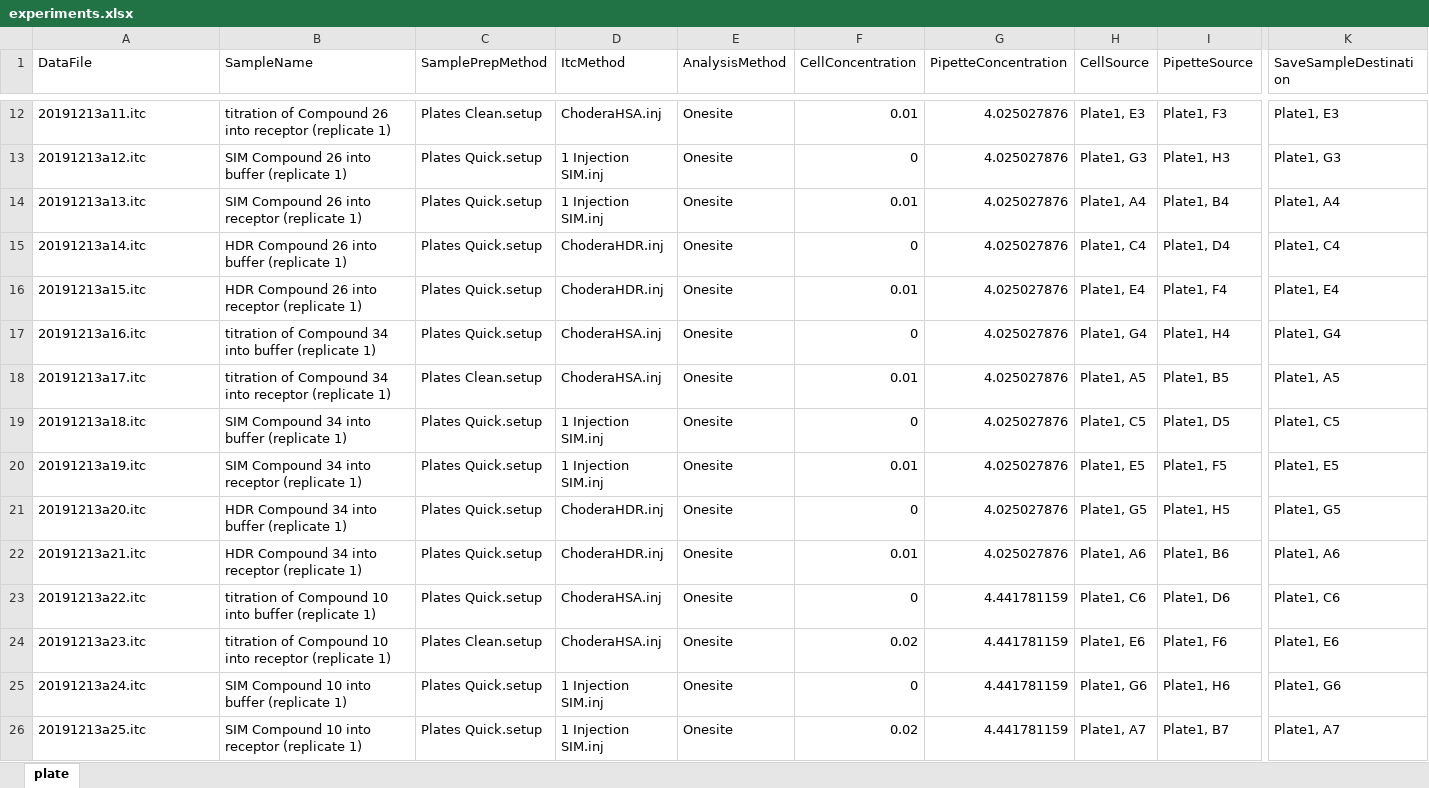
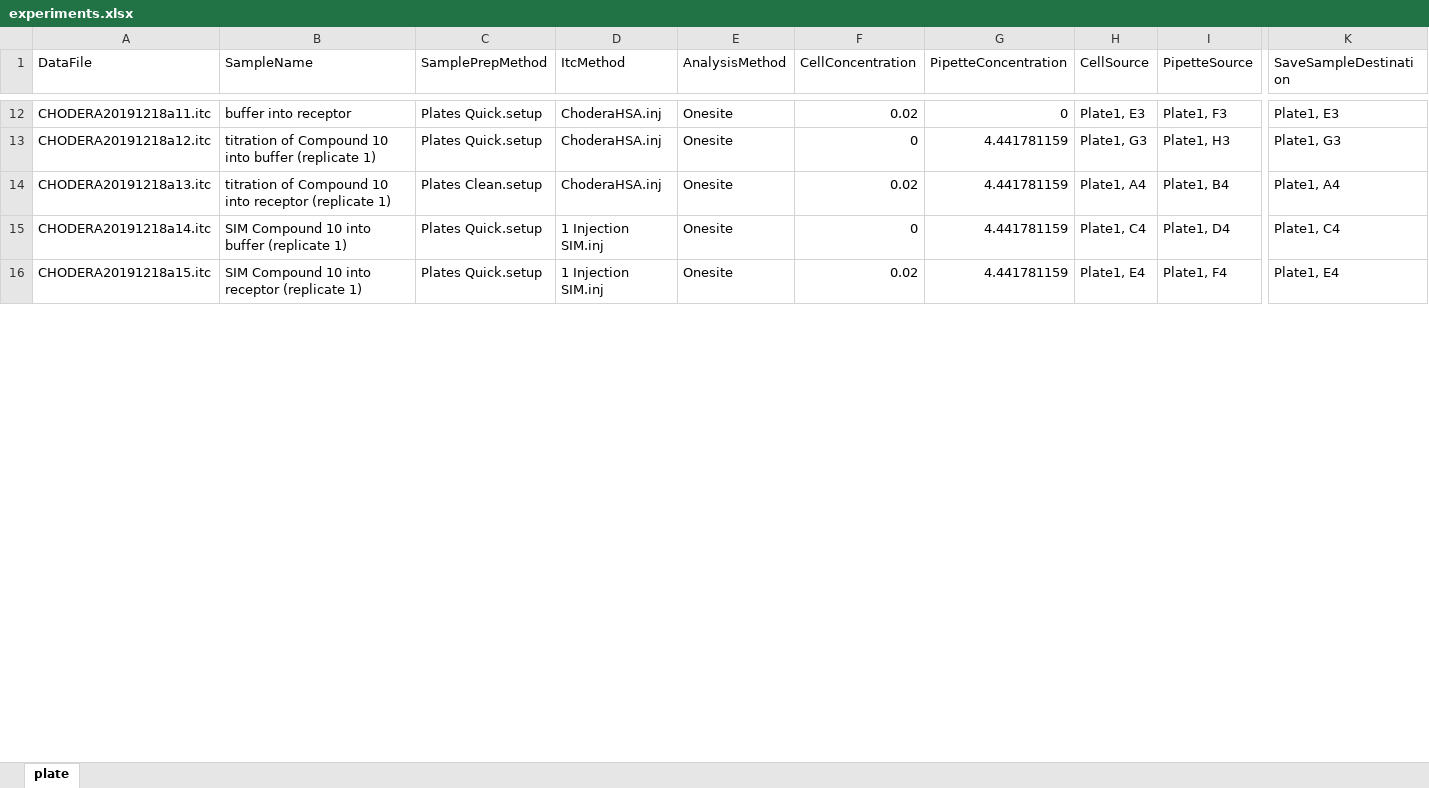
Before and after one commit to choderalab/itctools, an Excel workbook: examples/PHIPA/experiments.xlsx, sheet plate, drawn as a sheet; only a part is shown, gaps mark what is left out; values as stored, in another font and other column widths than the file's, no borders; removed rows and columns are numbered as before the commit, all else as after; rows hold the shown columns only; the diff covers the shown part only; the diff names each change by its address in the sheet, - before the commit and + after, or states it on an @@ line.

Commit message:
Update experimental design for latest experiment

```diff
--- a/examples/PHIPA/experiments.xlsx (sheet plate)
+++ b/examples/PHIPA/experiments.xlsx (sheet plate)
-A12 (DataFile): 20191213a11.itc
+A12 (DataFile): CHODERA20191218a11.itc
-B12 (SampleName): titration of Compound 26 into receptor (replicate 1)
+B12 (SampleName): buffer into receptor
-C12 (SamplePrepMethod): Plates Clean.setup
+C12 (SamplePrepMethod): Plates Quick.setup
-F12 (CellConcentration): 0.01
+F12 (CellConcentration): 0.02
-G12 (PipetteConcentration): 4.025027876
+G12 (PipetteConcentration): 0
-row 13: 20191213a12.itc | SIM Compound 26 into buffer (replicate 1) | Plates Quick.setup | 1 Injection SIM.inj | Onesite | 0 | 4.025027876 | Plate1, G3 | Plate1, H3 | Plate1, G3
-row 14: 20191213a13.itc | SIM Compound 26 into receptor (replicate 1) | Plates Quick.setup | 1 Injection SIM.inj | Onesite | 0.01 | 4.025027876 | Plate1, A4 | Plate1, B4 | Plate1, A4
-row 15: 20191213a14.itc | HDR Compound 26 into buffer (replicate 1) | Plates Quick.setup | ChoderaHDR.inj | Onesite | 0 | 4.025027876 | Plate1, C4 | Plate1, D4 | Plate1, C4
-row 16: 20191213a15.itc | HDR Compound 26 into receptor (replicate 1) | Plates Quick.setup | ChoderaHDR.inj | Onesite | 0.01 | 4.025027876 | Plate1, E4 | Plate1, F4 | Plate1, E4
-row 17: 20191213a16.itc | titration of Compound 34 into buffer (replicate 1) | Plates Quick.setup | ChoderaHSA.inj | Onesite | 0 | 4.025027876 | Plate1, G4 | Plate1, H4 | Plate1, G4
-row 18: 20191213a17.itc | titration of Compound 34 into receptor (replicate 1) | Plates Clean.setup | ChoderaHSA.inj | Onesite | 0.01 | 4.025027876 | Plate1, A5 | Plate1, B5 | Plate1, A5
-row 19: 20191213a18.itc | SIM Compound 34 into buffer (replicate 1) | Plates Quick.setup | 1 Injection SIM.inj | Onesite | 0 | 4.025027876 | Plate1, C5 | Plate1, D5 | Plate1, C5
-row 20: 20191213a19.itc | SIM Compound 34 into receptor (replicate 1) | Plates Quick.setup | 1 Injection SIM.inj | Onesite | 0.01 | 4.025027876 | Plate1, E5 | Plate1, F5 | Plate1, E5
-row 21: 20191213a20.itc | HDR Compound 34 into buffer (replicate 1) | Plates Quick.setup | ChoderaHDR.inj | Onesite | 0 | 4.025027876 | Plate1, G5 | Plate1, H5 | Plate1, G5
-row 22: 20191213a21.itc | HDR Compound 34 into receptor (replicate 1) | Plates Quick.setup | ChoderaHDR.inj | Onesite | 0.01 | 4.025027876 | Plate1, A6 | Plate1, B6 | Plate1, A6
-A13 (DataFile): 20191213a22.itc
+A13 (DataFile): CHODERA20191218a12.itc
-H13 (CellSource): Plate1, C6
+H13 (CellSource): Plate1, G3
-I13 (PipetteSource): Plate1, D6
+I13 (PipetteSource): Plate1, H3
-K13 (SaveSampleDestination): Plate1, C6
+K13 (SaveSampleDestination): Plate1, G3
-A14 (DataFile): 20191213a23.itc
+A14 (DataFile): CHODERA20191218a13.itc
-H14 (CellSource): Plate1, E6
+H14 (CellSource): Plate1, A4
-I14 (PipetteSource): Plate1, F6
+I14 (PipetteSource): Plate1, B4
-K14 (SaveSampleDestination): Plate1, E6
+K14 (SaveSampleDestination): Plate1, A4
-A15 (DataFile): 20191213a24.itc
+A15 (DataFile): CHODERA20191218a14.itc
-H15 (CellSource): Plate1, G6
+H15 (CellSource): Plate1, C4
-I15 (PipetteSource): Plate1, H6
+I15 (PipetteSource): Plate1, D4
-K15 (SaveSampleDestination): Plate1, G6
+K15 (SaveSampleDestination): Plate1, C4
-A16 (DataFile): 20191213a25.itc
+A16 (DataFile): CHODERA20191218a15.itc
-H16 (CellSource): Plate1, A7
+H16 (CellSource): Plate1, E4
-I16 (PipetteSource): Plate1, B7
+I16 (PipetteSource): Plate1, F4
-K16 (SaveSampleDestination): Plate1, A7
+K16 (SaveSampleDestination): Plate1, E4
```
Also changed, not shown: 1 added row, 24 removed rows and 70 edited cells elsewhere in this sheet, 4 other files.
